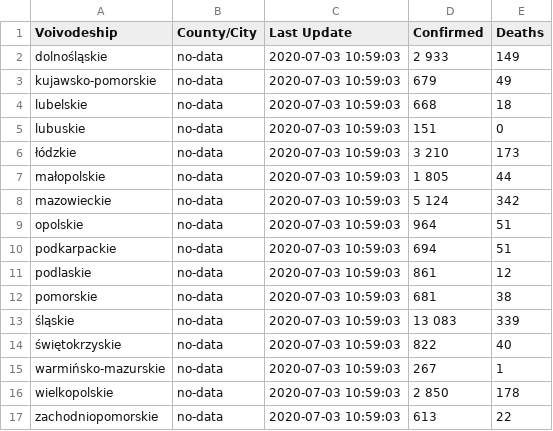
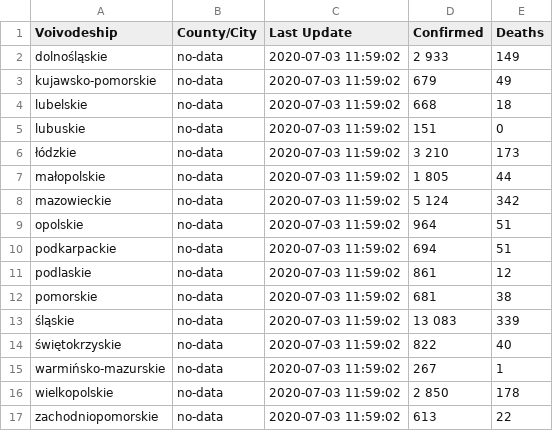
Before and after one commit to fischerbach/COVID-19, a CSV file: 2020-07-03.csv, drawn as a sheet.

Commit message:
update

```diff
--- a/2020-07-03.csv
+++ b/2020-07-03.csv
@@ -1,17 +1,17 @@
 Voivodeship,County/City,Last Update,Confirmed,Deaths
-dolnośląskie,no-data,2020-07-03 10:59:03,2 933,149
-kujawsko-pomorskie,no-data,2020-07-03 10:59:03,679,49
-lubelskie,no-data,2020-07-03 10:59:03,668,18
-lubuskie,no-data,2020-07-03 10:59:03,151,0
-łódzkie,no-data,2020-07-03 10:59:03,3 210,173
-małopolskie,no-data,2020-07-03 10:59:03,1 805,44
-mazowieckie,no-data,2020-07-03 10:59:03,5 124,342
-opolskie,no-data,2020-07-03 10:59:03,964,51
-podkarpackie,no-data,2020-07-03 10:59:03,694,51
-podlaskie,no-data,2020-07-03 10:59:03,861,12
-pomorskie,no-data,2020-07-03 10:59:03,681,38
-śląskie,no-data,2020-07-03 10:59:03,13 083,339
-świętokrzyskie,no-data,2020-07-03 10:59:03,822,40
-warmińsko-mazurskie,no-data,2020-07-03 10:59:03,267,1
-wielkopolskie,no-data,2020-07-03 10:59:03,2 850,178
-zachodniopomorskie,no-data,2020-07-03 10:59:03,613,22
+dolnośląskie,no-data,2020-07-03 11:59:02,2 933,149
+kujawsko-pomorskie,no-data,2020-07-03 11:59:02,679,49
+lubelskie,no-data,2020-07-03 11:59:02,668,18
+lubuskie,no-data,2020-07-03 11:59:02,151,0
+łódzkie,no-data,2020-07-03 11:59:02,3 210,173
+małopolskie,no-data,2020-07-03 11:59:02,1 805,44
+mazowieckie,no-data,2020-07-03 11:59:02,5 124,342
+opolskie,no-data,2020-07-03 11:59:02,964,51
+podkarpackie,no-data,2020-07-03 11:59:02,694,51
+podlaskie,no-data,2020-07-03 11:59:02,861,12
+pomorskie,no-data,2020-07-03 11:59:02,681,38
+śląskie,no-data,2020-07-03 11:59:02,13 083,339
+świętokrzyskie,no-data,2020-07-03 11:59:02,822,40
+warmińsko-mazurskie,no-data,2020-07-03 11:59:02,267,1
+wielkopolskie,no-data,2020-07-03 11:59:02,2 850,178
+zachodniopomorskie,no-data,2020-07-03 11:59:02,613,22
```
